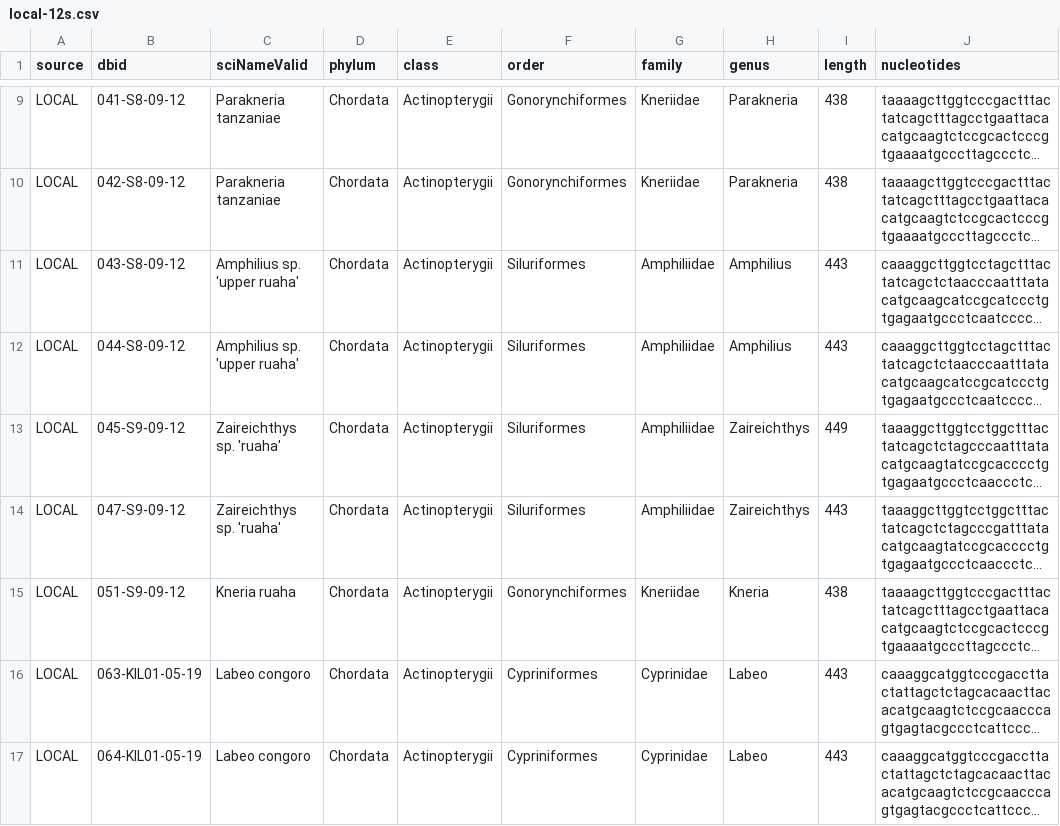
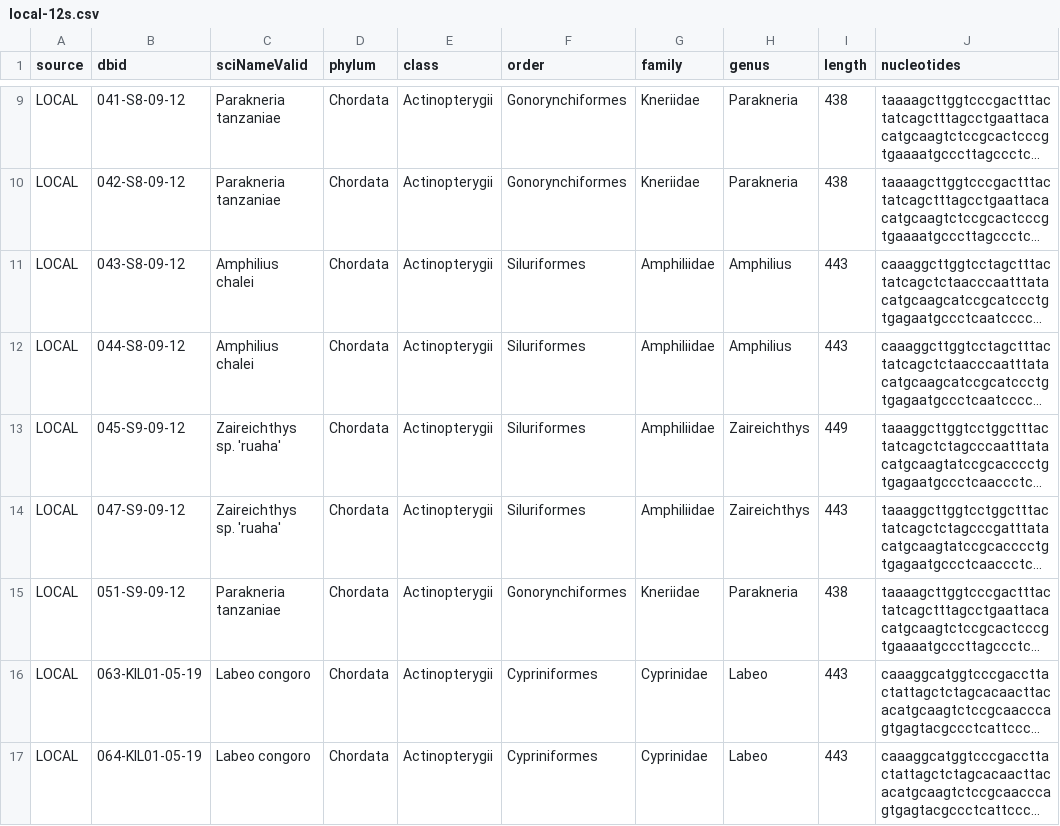
Before and after one commit to genner-lab/rufiji-kilombero-biodiversity, a CSV file: assets/local-12s.csv, drawn as a sheet; only a part is shown, gaps mark what is left out; long unchanged cells end in …; the diff names each change by its address in the sheet, - before the commit and + after, or states it on an @@ line.

Commit message:
update names and run code

```diff
--- a/assets/local-12s.csv
+++ b/assets/local-12s.csv
-C11:C12 (sciNameValid): Amphilius sp. 'upper ruaha'
+C11:C12 (sciNameValid): Amphilius chalei
-C15 (sciNameValid): Kneria ruaha
+C15 (sciNameValid): Parakneria tanzaniae
-H15 (genus): Kneria
+H15 (genus): Parakneria
```
Also changed, not shown: 1 other file.
